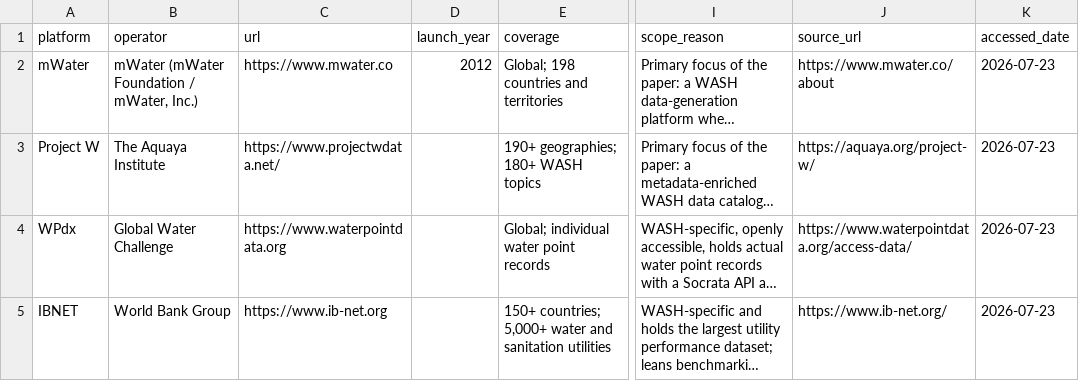
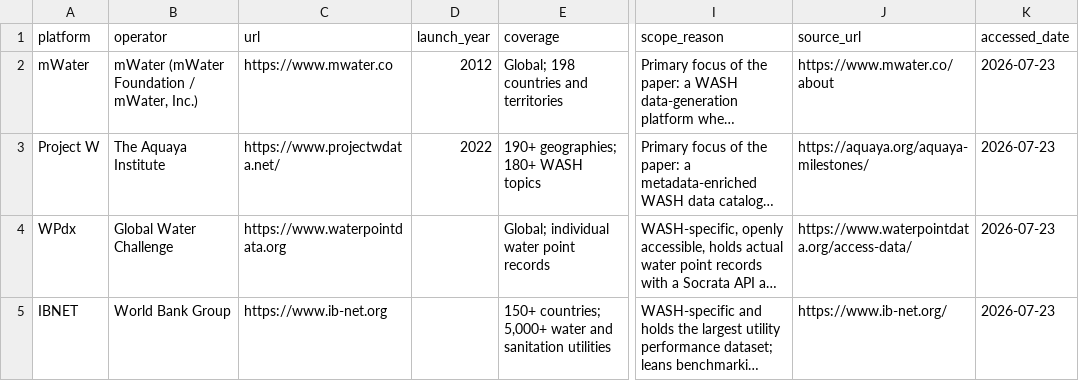
Before and after one commit to openwashdata/washopenresearch, a CSV file: data-raw/platforms/platforms.csv, drawn as a sheet; only a part is shown, gaps mark what is left out; long unchanged cells end in …; the diff names each change by its address in the sheet, - before the commit and + after, or states it on an @@ line.

```diff
--- a/data-raw/platforms/platforms.csv
+++ b/data-raw/platforms/platforms.csv
-D3 (launch_year): (empty)
+D3 (launch_year): 2022
-J3 (source_url): https://aquaya.org/project-w/
+J3 (source_url): https://aquaya.org/aquaya-milestones/
```
Also changed, not shown: data-raw/platforms/rubric.csv, 3 other files.
